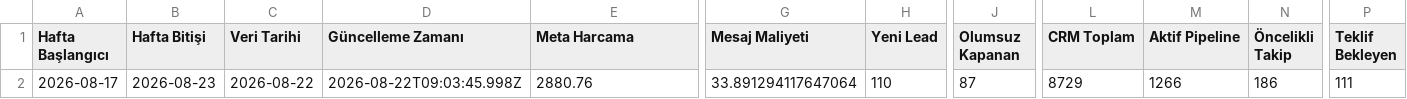
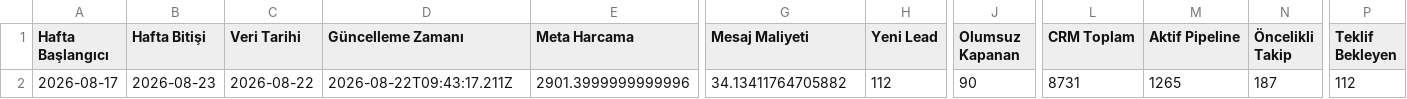
Before and after one commit to sefayama-rgb/menargrup, a CSV file: data/weekly_kpi.csv, drawn as a sheet; only a part is shown, gaps mark what is left out; the diff names each change by its address in the sheet, - before the commit and + after, or states it on an @@ line.

```diff
--- a/data/weekly_kpi.csv
+++ b/data/weekly_kpi.csv
-D2 (Güncelleme Zamanı): 2026-08-22T09:03:45.998Z
+D2 (Güncelleme Zamanı): 2026-08-22T09:43:17.211Z
-E2 (Meta Harcama): 2880.76
+E2 (Meta Harcama): 2901.3999999999996
-G2 (Mesaj Maliyeti): 33.891294117647064
+G2 (Mesaj Maliyeti): 34.13411764705882
-H2 (Yeni Lead): 110
+H2 (Yeni Lead): 112
-J2 (Olumsuz Kapanan): 87
+J2 (Olumsuz Kapanan): 90
-L2 (CRM Toplam): 8729
+L2 (CRM Toplam): 8731
-M2 (Aktif Pipeline): 1266
+M2 (Aktif Pipeline): 1265
-N2 (Öncelikli Takip): 186
+N2 (Öncelikli Takip): 187
-P2 (Teklif Bekleyen): 111
+P2 (Teklif Bekleyen): 112
```
Also changed, not shown: 4 other files.
